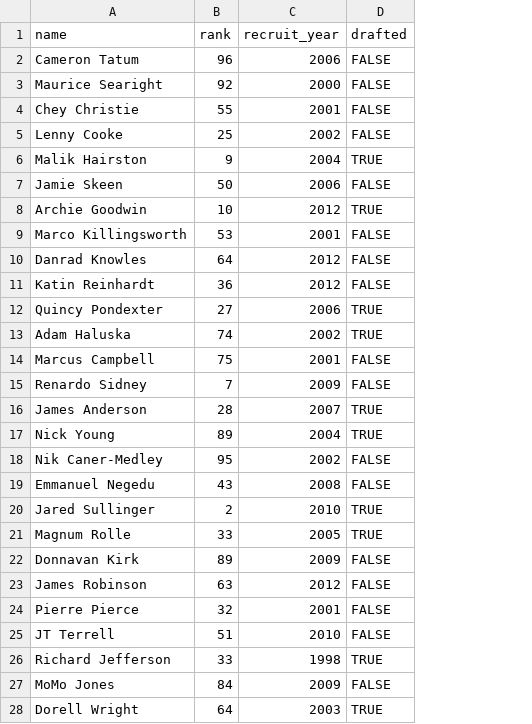
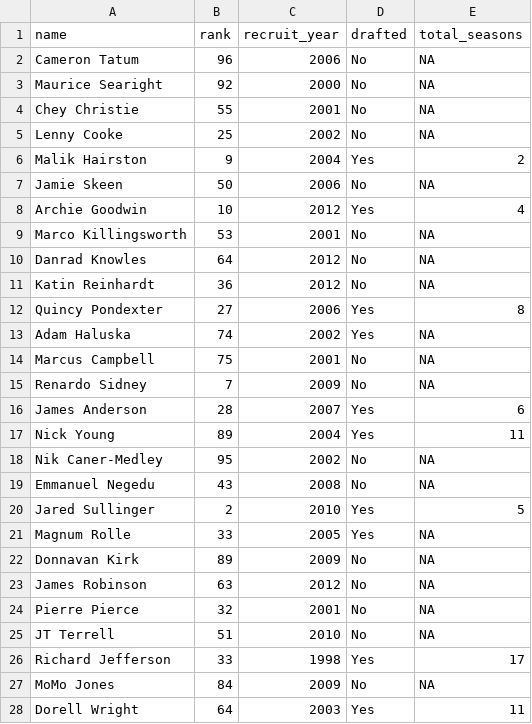
Before and after one commit to vank-stats/STS2720-Fall2021, a CSV file: nba_sample.csv, drawn as a sheet; only a part is shown; the diff covers the shown part only; the diff names each change by its address in the sheet, - before the commit and + after, or states it on an @@ line.

Commit message:
Update nba sample
Change drafted variable from logical to character to work with infer package

```diff
--- a/nba_sample.csv
+++ b/nba_sample.csv
+column E (total_seasons), rows 2-28: NA | NA | NA | NA | 2 | NA | 4 | NA | NA | NA | 8 | NA | NA | NA | 6 | 11 | NA | NA | 5 | NA | NA | NA | NA | NA | 17 | NA | 11
-D2:D5 (drafted): FALSE
+D2:D5 (drafted): No
-D6 (drafted): TRUE
+D6 (drafted): Yes
-D7 (drafted): FALSE
+D7 (drafted): No
-D8 (drafted): TRUE
+D8 (drafted): Yes
-D9:D11 (drafted): FALSE
+D9:D11 (drafted): No
-D12:D13 (drafted): TRUE
+D12:D13 (drafted): Yes
-D14:D15 (drafted): FALSE
+D14:D15 (drafted): No
-D16:D17 (drafted): TRUE
+D16:D17 (drafted): Yes
-D18:D19 (drafted): FALSE
+D18:D19 (drafted): No
-D20:D21 (drafted): TRUE
+D20:D21 (drafted): Yes
-D22:D25 (drafted): FALSE
+D22:D25 (drafted): No
-D26 (drafted): TRUE
+D26 (drafted): Yes
-D27 (drafted): FALSE
+D27 (drafted): No
-D28 (drafted): TRUE
+D28 (drafted): Yes
```
Also changed, not shown: 73 edited cells elsewhere in this file.
